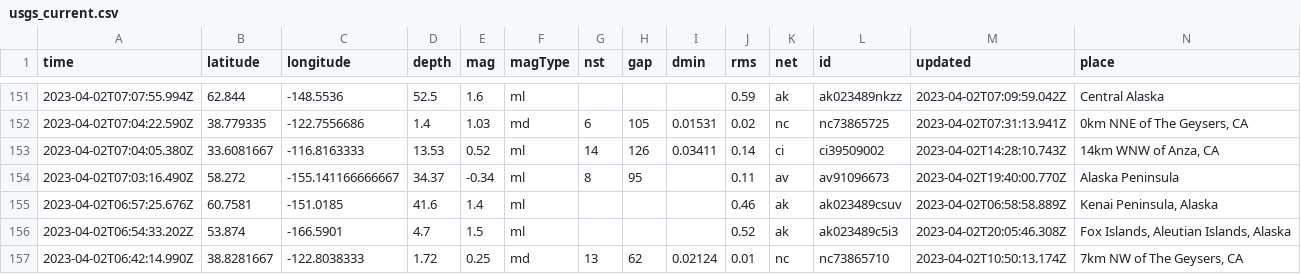
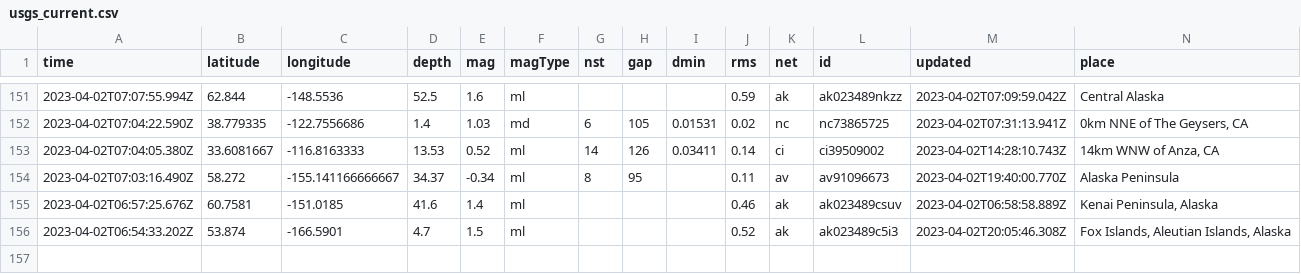
Before and after one commit to jemmastephenson/my-data-robot, a CSV file: usgs_current.csv, drawn as a sheet; only a part is shown, gaps mark what is left out; rows hold the shown columns only; the diff names each change by its address in the sheet, - before the commit and + after, or states it on an @@ line.

```diff
--- a/usgs_current.csv
+++ b/usgs_current.csv
-row 157: 2023-04-02T06:42:14.990Z | 38.8281667 | -122.8038333 | 1.72 | 0.25 | md | 13 | 62 | 0.02124 | 0.01 | nc | nc73865710 | 2023-04-02T10:50:13.174Z | 7km NW of The Geysers, CA
```
